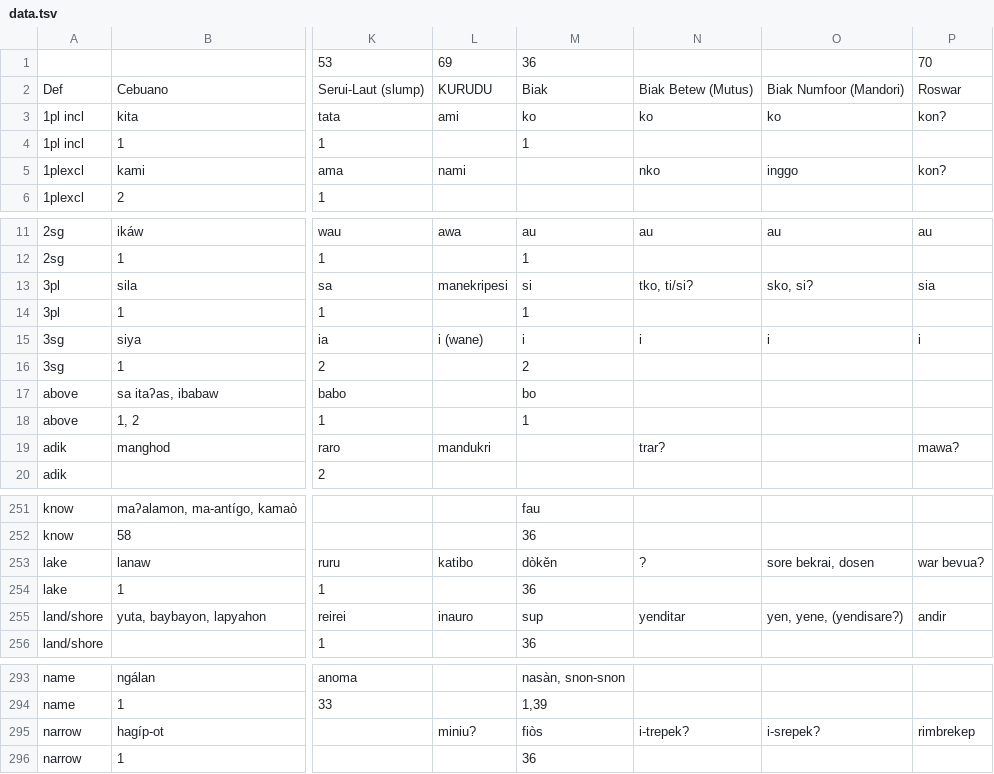
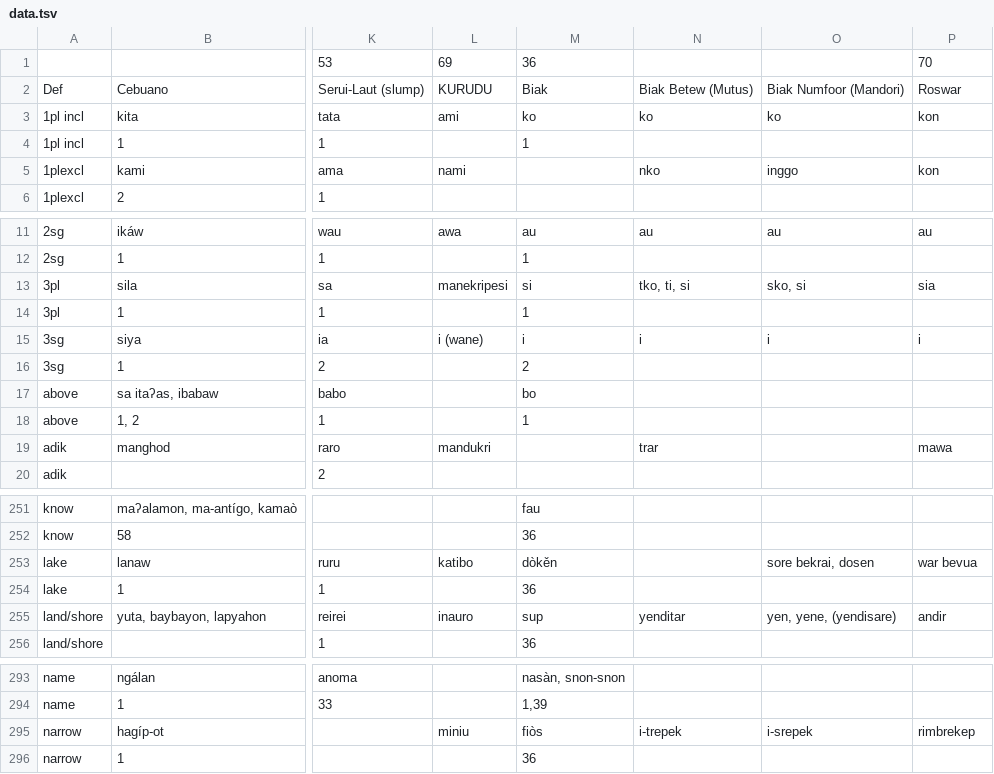
Before and after one commit to EAGasser/SHWNGlex, a TSV file: raw/data.tsv, drawn as a sheet; only a part is shown, gaps mark what is left out; the diff covers the shown part only; the diff names each change by its address in the sheet, - before the commit and + after, or states it on an @@ line.

```diff
--- a/raw/data.tsv
+++ b/raw/data.tsv
-P3: kon?
+P3: kon
-P5: kon?
+P5: kon
-N13: tko, ti/si?
+N13: tko, ti, si
-O13: sko, si?
+O13: sko, si
-N19: trar?
+N19: trar
-P19: mawa?
+P19: mawa
-N253: ?
+N253: (empty)
-P253: war bevua?
+P253: war bevua
-O255: yen, yene, (yendisare?)
+O255: yen, yene, (yendisare)
-L295: miniu?
+L295: miniu
-N295: i-trepek?
+N295: i-trepek
-O295: i-srepek?
+O295: i-srepek
```
Also changed, not shown: 38 edited cells elsewhere in this file, raw/data_incl_opt.tsv, 2 other files.
